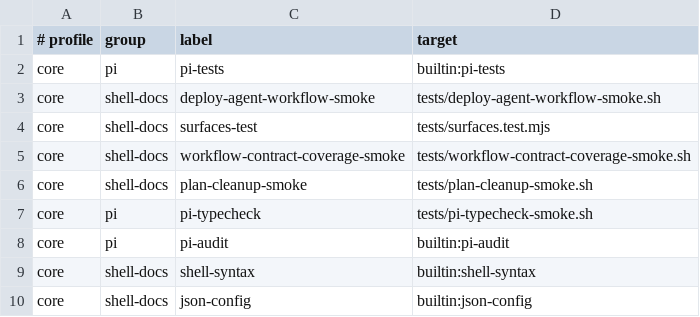
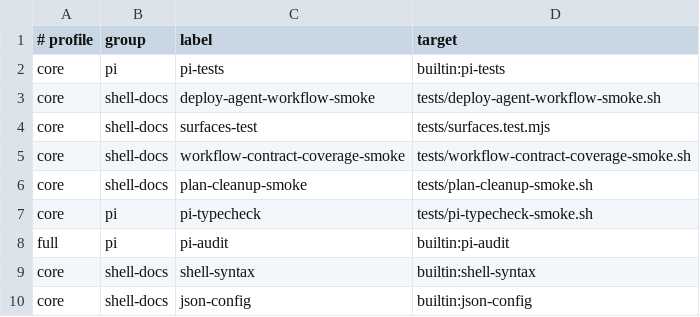
Before and after one commit to Tonours/etabli, a TSV file: workflow/runtime/agentic-infra-checks.tsv, drawn as a sheet; only a part is shown.

Commit message:
test(infra): move the network audit out of the core profile

```diff
--- a/workflow/runtime/agentic-infra-checks.tsv
+++ b/workflow/runtime/agentic-infra-checks.tsv
@@ -7,3 +7,3 @@ core	shell-docs	plan-cleanup-smoke	tests/plan-cleanup-smoke.sh
 core	pi	pi-typecheck	tests/pi-typecheck-smoke.sh
-core	pi	pi-audit	builtin:pi-audit
+full	pi	pi-audit	builtin:pi-audit
 core	shell-docs	shell-syntax	builtin:shell-syntax
```
Also changed, not shown: 1 other file.
